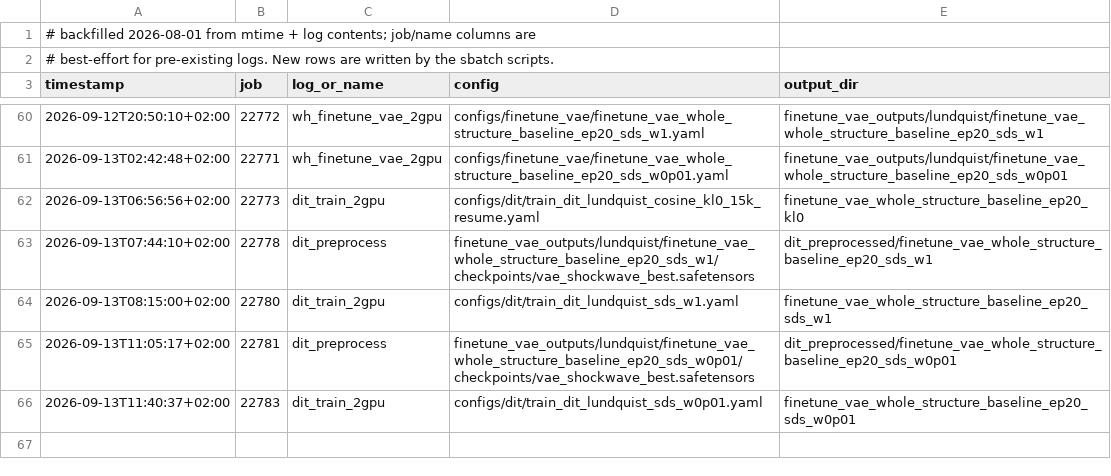
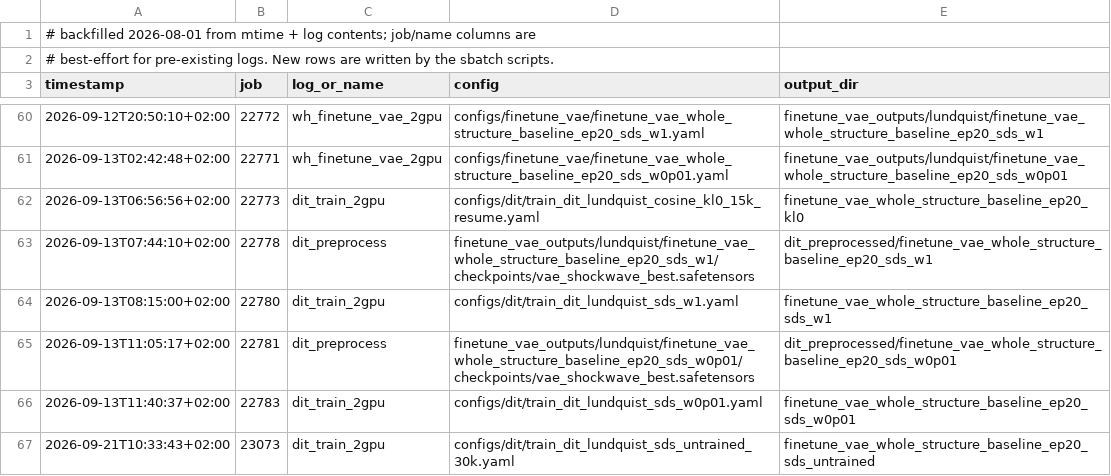
Before and after one commit to TUM-CFD-Video/windinet, a TSV file: logs/lundquist/INDEX.tsv, drawn as a sheet; only a part is shown, gaps mark what is left out.

```diff
--- a/logs/lundquist/INDEX.tsv
+++ b/logs/lundquist/INDEX.tsv
@@ -66 +66,2 @@ timestamp	job	log_or_name	config	output_dir
 2026-09-13T11:40:37+02:00	22783	dit_train_2gpu	configs/dit/train_dit_lundquist_sds_w0p01.yaml	finetune_vae_whole_structure_baseline_ep20_sds_w0p01
+2026-09-21T10:33:43+02:00	23073	dit_train_2gpu	configs/dit/train_dit_lundquist_sds_untrained_30k.yaml	finetune_vae_whole_structure_baseline_ep20_sds_untrained
```
Also changed, not shown: 6 other files.
